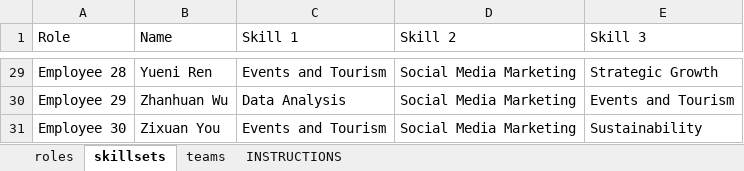
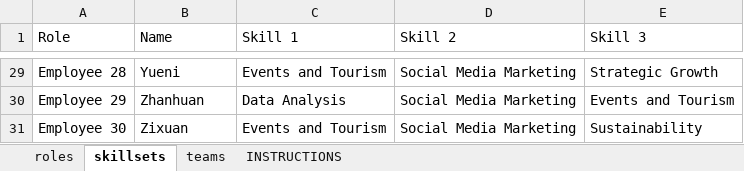
Before and after one commit to piazzai/kipp-watch, an Excel workbook: data/students.xlsx, sheet skillsets, drawn as a sheet; only a part is shown, gaps mark what is left out; values as stored, in another font and other column widths than the file's, no borders; charts and pictures not drawn; the diff covers the shown part only; the diff names each change by its address in the sheet, - before the commit and + after, or states it on an @@ line.

```diff
--- a/data/students.xlsx (sheet skillsets)
+++ b/data/students.xlsx (sheet skillsets)
-B29 (Name): Yueni Ren
+B29 (Name): Yueni
-B30 (Name): Zhanhuan Wu
+B30 (Name): Zhanhuan
-B31 (Name): Zixuan You
+B31 (Name): Zixuan
```
Also changed, not shown: 27 edited cells elsewhere in this sheet, sheet roles, sheet teams, 1 other file.
